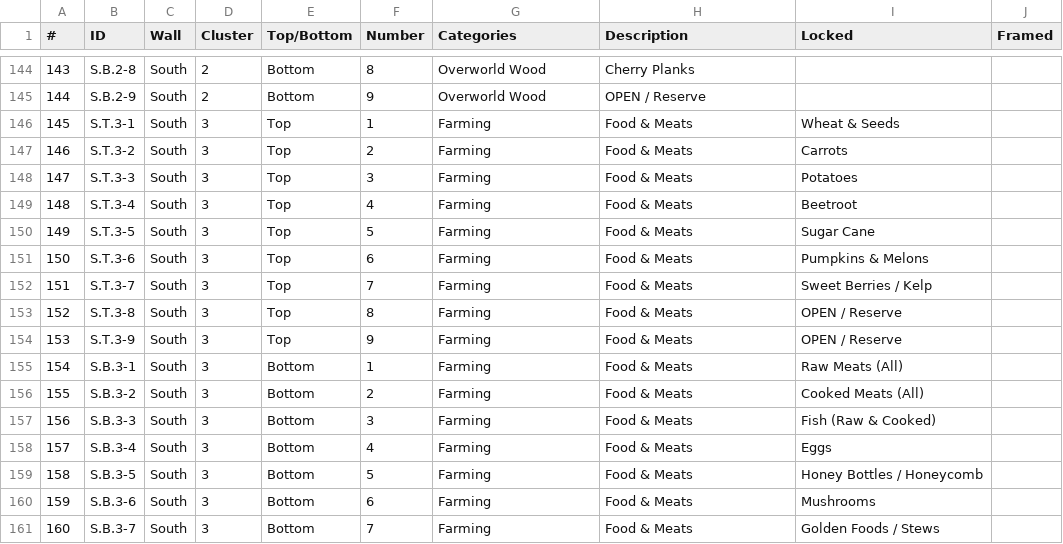
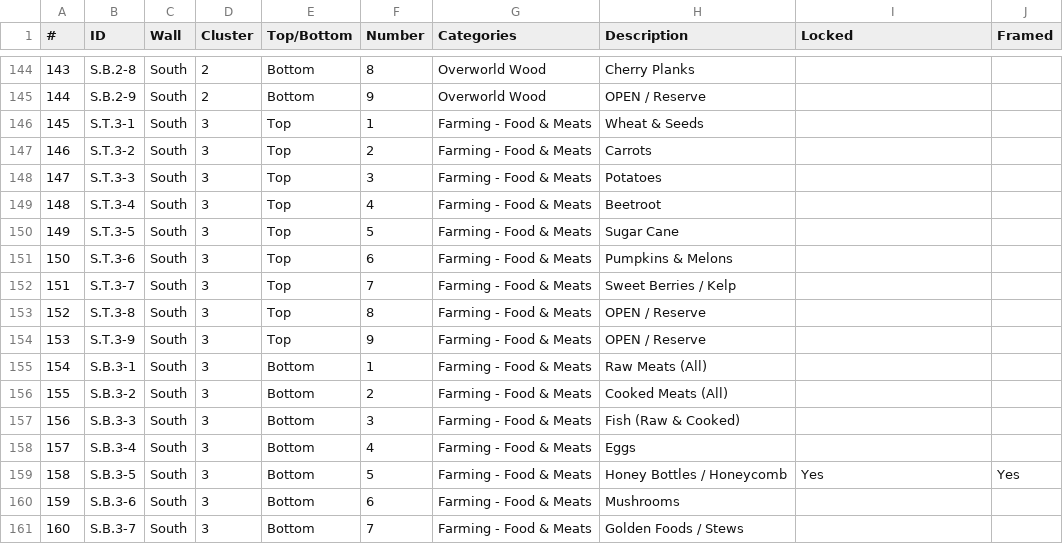
Before and after one commit to iigeshii/sorter, a CSV file: items2.csv, drawn as a sheet; only a part is shown, gaps mark what is left out; the diff covers the shown part only.

Commit message:
added honey

```diff
--- a/items2.csv
+++ b/items2.csv
@@ -145,17 +145,17 @@
 144,S.B.2-9,South,2,Bottom,9,Overworld Wood,OPEN / Reserve,,
-145,S.T.3-1,South,3,Top,1,Farming,Food & Meats,Wheat & Seeds,
-146,S.T.3-2,South,3,Top,2,Farming,Food & Meats,Carrots,
-147,S.T.3-3,South,3,Top,3,Farming,Food & Meats,Potatoes,
-148,S.T.3-4,South,3,Top,4,Farming,Food & Meats,Beetroot,
-149,S.T.3-5,South,3,Top,5,Farming,Food & Meats,Sugar Cane,
-150,S.T.3-6,South,3,Top,6,Farming,Food & Meats,Pumpkins & Melons,
-151,S.T.3-7,South,3,Top,7,Farming,Food & Meats,Sweet Berries / Kelp,
-152,S.T.3-8,South,3,Top,8,Farming,Food & Meats,OPEN / Reserve,
-153,S.T.3-9,South,3,Top,9,Farming,Food & Meats,OPEN / Reserve,
-154,S.B.3-1,South,3,Bottom,1,Farming,Food & Meats,Raw Meats (All),
-155,S.B.3-2,South,3,Bottom,2,Farming,Food & Meats,Cooked Meats (All),
-156,S.B.3-3,South,3,Bottom,3,Farming,Food & Meats,Fish (Raw & Cooked),
-157,S.B.3-4,South,3,Bottom,4,Farming,Food & Meats,Eggs,
-158,S.B.3-5,South,3,Bottom,5,Farming,Food & Meats,Honey Bottles / Honeycomb,
-159,S.B.3-6,South,3,Bottom,6,Farming,Food & Meats,Mushrooms,
-160,S.B.3-7,South,3,Bottom,7,Farming,Food & Meats,Golden Foods / Stews,
+145,S.T.3-1,South,3,Top,1,Farming - Food & Meats,Wheat & Seeds,,
+146,S.T.3-2,South,3,Top,2,Farming - Food & Meats,Carrots,,
+147,S.T.3-3,South,3,Top,3,Farming - Food & Meats,Potatoes,,
+148,S.T.3-4,South,3,Top,4,Farming - Food & Meats,Beetroot,,
+149,S.T.3-5,South,3,Top,5,Farming - Food & Meats,Sugar Cane,,
+150,S.T.3-6,South,3,Top,6,Farming - Food & Meats,Pumpkins & Melons,,
+151,S.T.3-7,South,3,Top,7,Farming - Food & Meats,Sweet Berries / Kelp,,
+152,S.T.3-8,South,3,Top,8,Farming - Food & Meats,OPEN / Reserve,,
+153,S.T.3-9,South,3,Top,9,Farming - Food & Meats,OPEN / Reserve,,
+154,S.B.3-1,South,3,Bottom,1,Farming - Food & Meats,Raw Meats (All),,
+155,S.B.3-2,South,3,Bottom,2,Farming - Food & Meats,Cooked Meats (All),,
+156,S.B.3-3,South,3,Bottom,3,Farming - Food & Meats,Fish (Raw & Cooked),,
+157,S.B.3-4,South,3,Bottom,4,Farming - Food & Meats,Eggs,,
+158,S.B.3-5,South,3,Bottom,5,Farming - Food & Meats,Honey Bottles / Honeycomb,Yes,Yes
+159,S.B.3-6,South,3,Bottom,6,Farming - Food & Meats,Mushrooms,,
+160,S.B.3-7,South,3,Bottom,7,Farming - Food & Meats,Golden Foods / Stews,,
```
Also changed, not shown: 33 edited cells elsewhere in this file.
